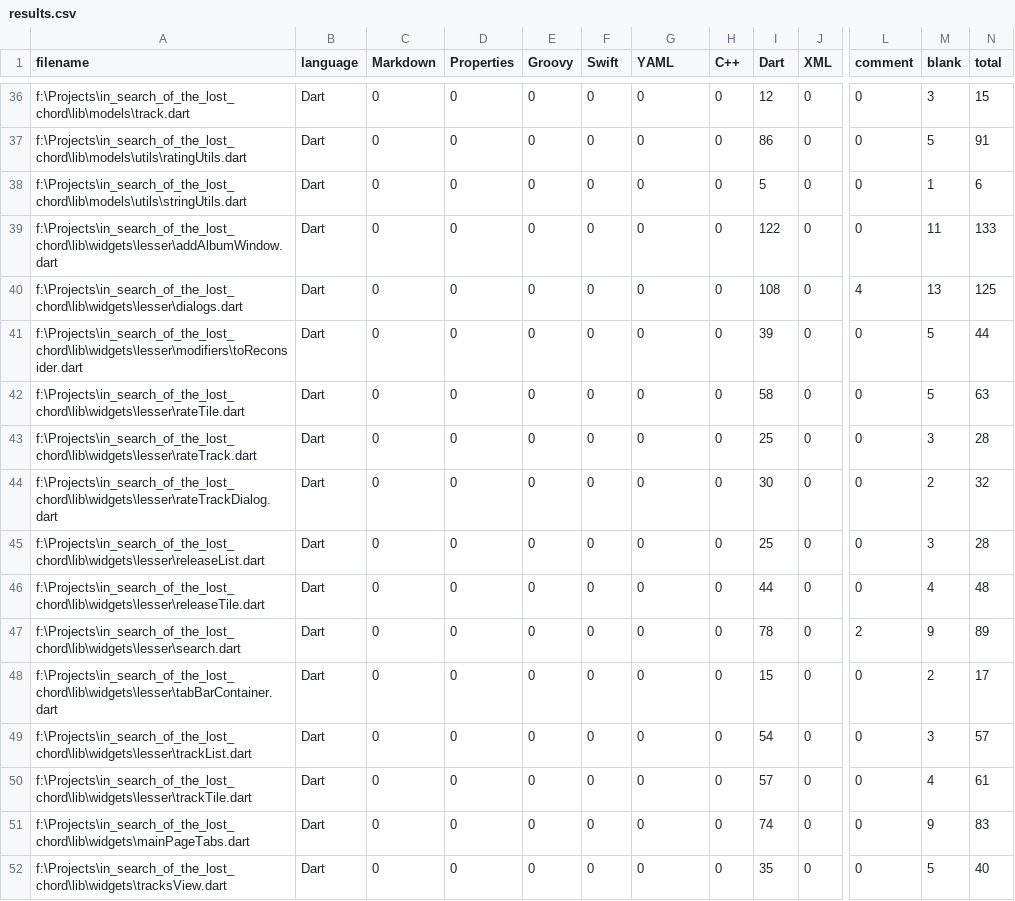
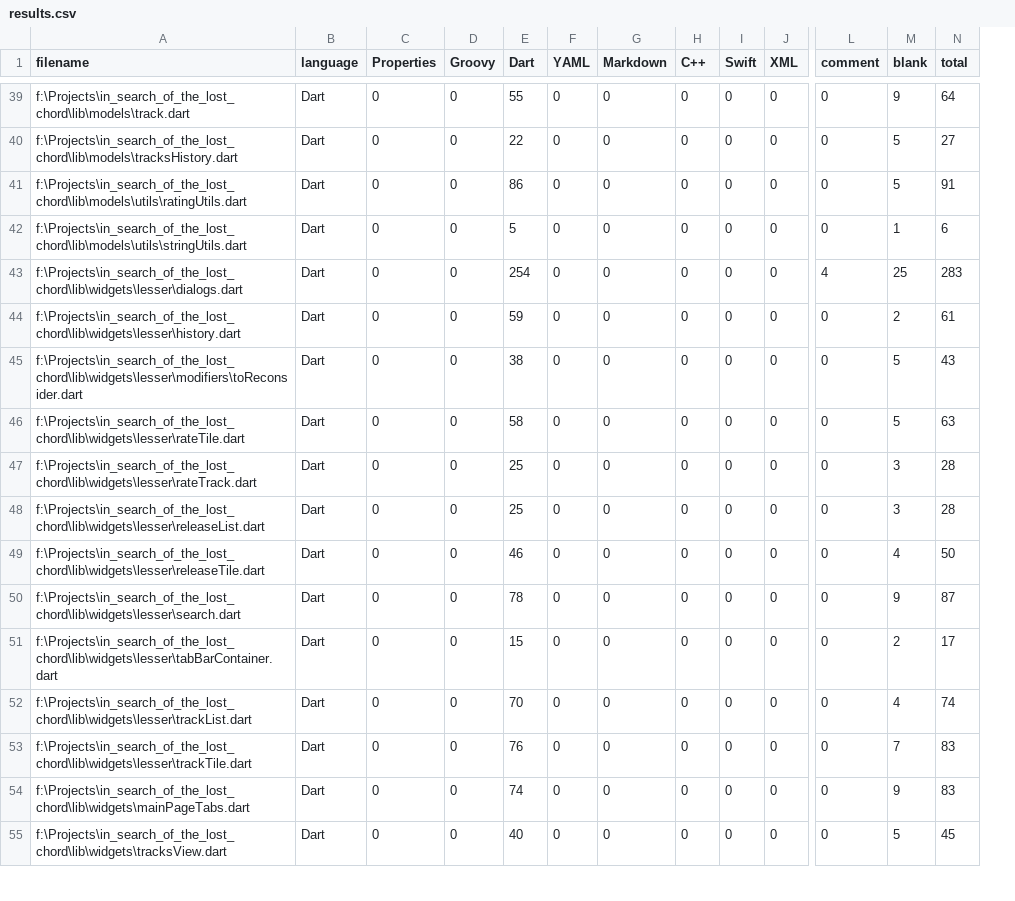
Before and after one commit to Vestelin/In-Search-of-the-Lost-Chord, a CSV file: .VSCodeCounter/results.csv, drawn as a sheet; only a part is shown, gaps mark what is left out; removed rows and columns are numbered as before the commit, all else as after; rows hold the shown columns only; the diff covers the shown part only; the diff names each change by its address in the sheet, - before the commit and + after, or states it on an @@ line.

```diff
--- a/.VSCodeCounter/results.csv
+++ b/.VSCodeCounter/results.csv
-column C (Markdown), rows 36-38: all 0; rows 40-43: all 0; rows 45-52: all 0
+column E (Dart), row 39: 55; rows 41-43: 86 | 5 | 254; rows 45-55: 38 | 58 | 25 | 25 | 46 | 78 | 15 | 70 | 76 | 74 | 40
-F1: Swift
+F1: YAML
-G1: YAML
+G1: Markdown
-I1: Dart
+I1: Swift
-I39 (Swift): 12
+I39 (Swift): 0
-M39 (blank): 3
+M39 (blank): 9
-N39 (total): 15
+N39 (total): 64
+row 40: f:\Projects\in_search_of_the_lost_chord\lib\models\tracksHistory.dart | Dart | 0 | 0 | 22 | 0 | 0 | 0 | 0 | 0 | 0 | 5 | 27
-I41 (Swift): 86
+I41 (Swift): 0
-I42 (Swift): 5
+I42 (Swift): 0
-row 39: f:\Projects\in_search_of_the_lost_chord\lib\widgets\lesser\addAlbumWindow.dart | Dart | 0 | 0 | 0 | 0 | 0 | 0 | 122 | 0 | 0 | 11 | 133
-I43 (Swift): 108
+I43 (Swift): 0
-M43 (blank): 13
+M43 (blank): 25
-N43 (total): 125
+N43 (total): 283
+row 44: f:\Projects\in_search_of_the_lost_chord\lib\widgets\lesser\history.dart | Dart | 0 | 0 | 59 | 0 | 0 | 0 | 0 | 0 | 0 | 2 | 61
-I45 (Swift): 39
+I45 (Swift): 0
-N45 (total): 44
+N45 (total): 43
-I46 (Swift): 58
+I46 (Swift): 0
-I47 (Swift): 25
+I47 (Swift): 0
-row 44: f:\Projects\in_search_of_the_lost_chord\lib\widgets\lesser\rateTrackDialog.dart | Dart | 0 | 0 | 0 | 0 | 0 | 0 | 30 | 0 | 0 | 2 | 32
-I48 (Swift): 25
+I48 (Swift): 0
-I49 (Swift): 44
+I49 (Swift): 0
-N49 (total): 48
+N49 (total): 50
-I50 (Swift): 78
+I50 (Swift): 0
-L50 (comment): 2
+L50 (comment): 0
-N50 (total): 89
+N50 (total): 87
-I51 (Swift): 15
+I51 (Swift): 0
-I52 (Swift): 54
+I52 (Swift): 0
-M52 (blank): 3
+M52 (blank): 4
-N52 (total): 57
+N52 (total): 74
-I53 (Swift): 57
+I53 (Swift): 0
-M53 (blank): 4
+M53 (blank): 7
-N53 (total): 61
+N53 (total): 83
-I54 (Swift): 74
+I54 (Swift): 0
-I55 (Swift): 35
+I55 (Swift): 0
-N55 (total): 40
+N55 (total): 45
```
Also changed, not shown: 3 added rows and 41 edited cells elsewhere in this file, 7 other files.
